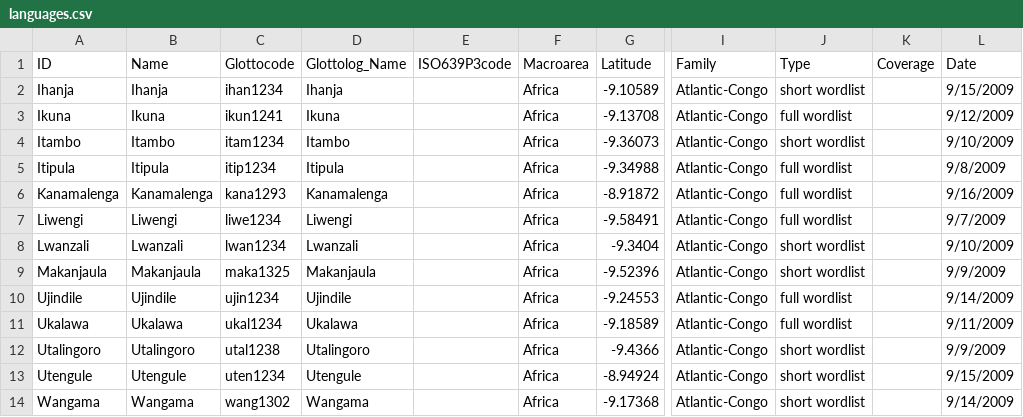
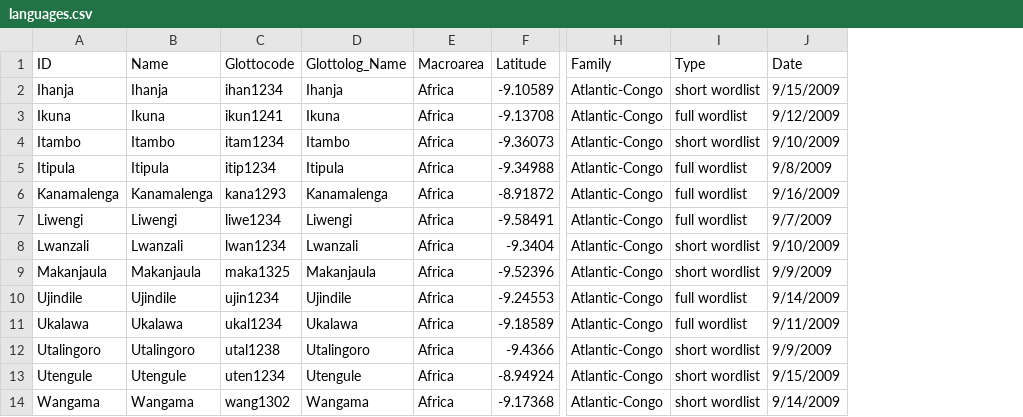
Before and after one commit to lexibank/mitterhoferbena, a CSV file: cldf/languages.csv, drawn as a sheet; only a part is shown, gaps mark what is left out; the diff names each change by its address in the sheet, - before the commit and + after, or states it on an @@ line.

Commit message:
Update metadata and contributors, fix language table, re-generate CLDF

```diff
--- a/cldf/languages.csv
+++ b/cldf/languages.csv
-column E (ISO639P3code), empty
-column K (Coverage), empty
```
Also changed, not shown: 9 other files.
